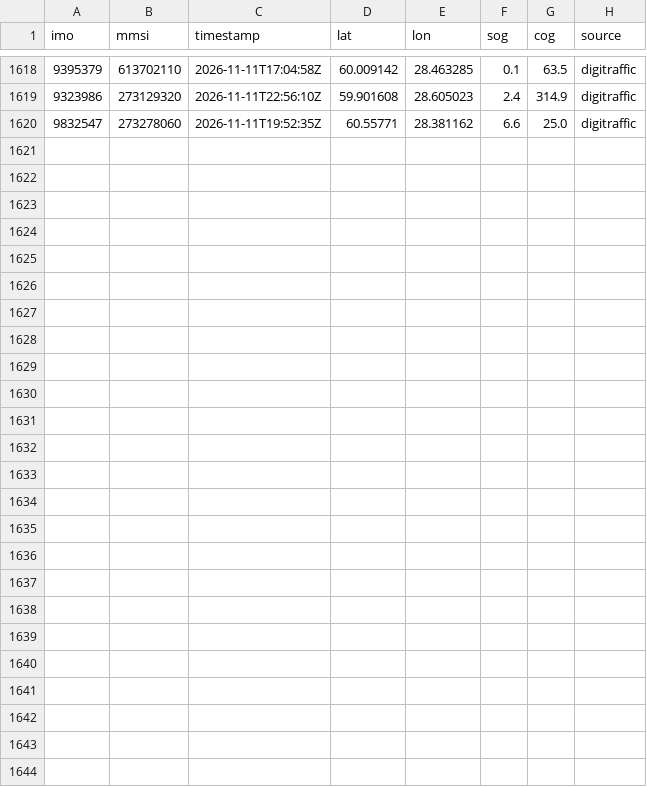
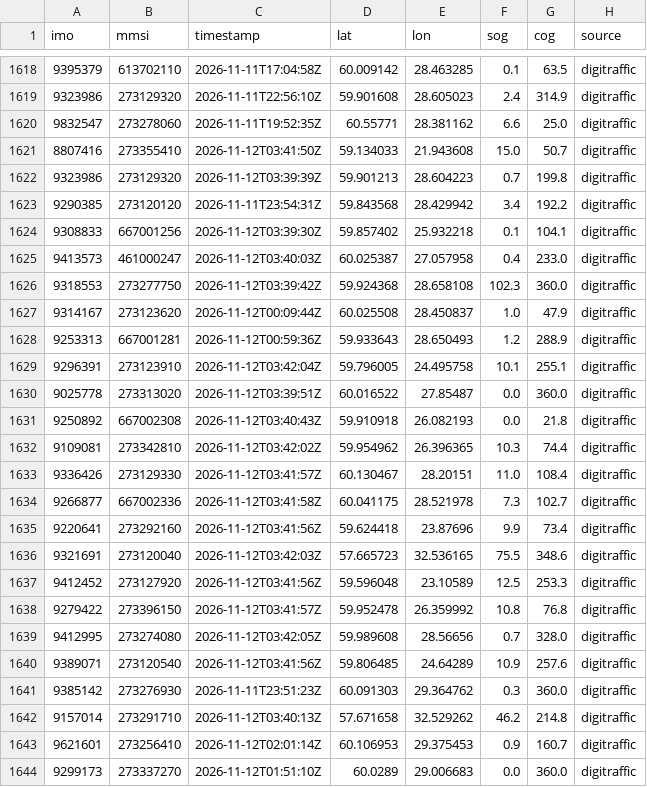
Before and after one commit to trishbailey/osint-gallery, a CSV file: ghost-fleet/data/positions/digitraffic-2026-11.csv, drawn as a sheet; only a part is shown, gaps mark what is left out.

```diff
--- a/ghost-fleet/data/positions/digitraffic-2026-11.csv
+++ b/ghost-fleet/data/positions/digitraffic-2026-11.csv
@@ -1620 +1620,25 @@ imo,mmsi,timestamp,lat,lon,sog,cog,source
 9832547,273278060,2026-11-11T19:52:35Z,60.55771,28.381162,6.6,25.0,digitraffic
+8807416,273355410,2026-11-12T03:41:50Z,59.134033,21.943608,15.0,50.7,digitraffic
+9323986,273129320,2026-11-12T03:39:39Z,59.901213,28.604223,0.7,199.8,digitraffic
+9290385,273120120,2026-11-11T23:54:31Z,59.843568,28.429942,3.4,192.2,digitraffic
+9308833,667001256,2026-11-12T03:39:30Z,59.857402,25.932218,0.1,104.1,digitraffic
+9413573,461000247,2026-11-12T03:40:03Z,60.025387,27.057958,0.4,233.0,digitraffic
+9318553,273277750,2026-11-12T03:39:42Z,59.924368,28.658108,102.3,360.0,digitraffic
+9314167,273123620,2026-11-12T00:09:44Z,60.025508,28.450837,1.0,47.9,digitraffic
+9253313,667001281,2026-11-12T00:59:36Z,59.933643,28.650493,1.2,288.9,digitraffic
+9296391,273123910,2026-11-12T03:42:04Z,59.796005,24.495758,10.1,255.1,digitraffic
+9025778,273313020,2026-11-12T03:39:51Z,60.016522,27.85487,0.0,360.0,digitraffic
+9250892,667002308,2026-11-12T03:40:43Z,59.910918,26.082193,0.0,21.8,digitraffic
+9109081,273342810,2026-11-12T03:42:02Z,59.954962,26.396365,10.3,74.4,digitraffic
+9336426,273129330,2026-11-12T03:41:57Z,60.130467,28.20151,11.0,108.4,digitraffic
+9266877,667002336,2026-11-12T03:41:58Z,60.041175,28.521978,7.3,102.7,digitraffic
+9220641,273292160,2026-11-12T03:41:56Z,59.624418,23.87696,9.9,73.4,digitraffic
+9321691,273120040,2026-11-12T03:42:03Z,57.665723,32.536165,75.5,348.6,digitraffic
+9412452,273127920,2026-11-12T03:41:56Z,59.596048,23.10589,12.5,253.3,digitraffic
+9279422,273396150,2026-11-12T03:41:57Z,59.952478,26.359992,10.8,76.8,digitraffic
+9412995,273274080,2026-11-12T03:42:05Z,59.989608,28.56656,0.7,328.0,digitraffic
+9389071,273120540,2026-11-12T03:41:56Z,59.806485,24.64289,10.9,257.6,digitraffic
+9385142,273276930,2026-11-11T23:51:23Z,60.091303,29.364762,0.3,360.0,digitraffic
+9157014,273291710,2026-11-12T03:40:13Z,57.671658,32.529262,46.2,214.8,digitraffic
+9621601,273256410,2026-11-12T02:01:14Z,60.106953,29.375453,0.9,160.7,digitraffic
+9299173,273337270,2026-11-12T01:51:10Z,60.0289,29.006683,0.0,360.0,digitraffic
```
